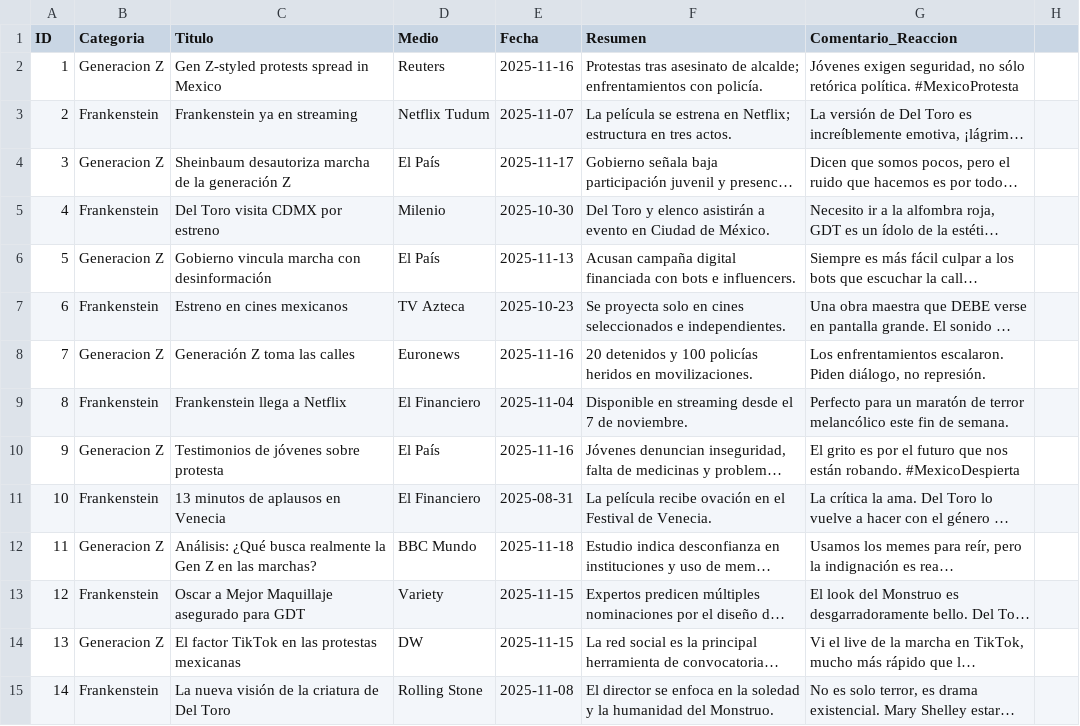
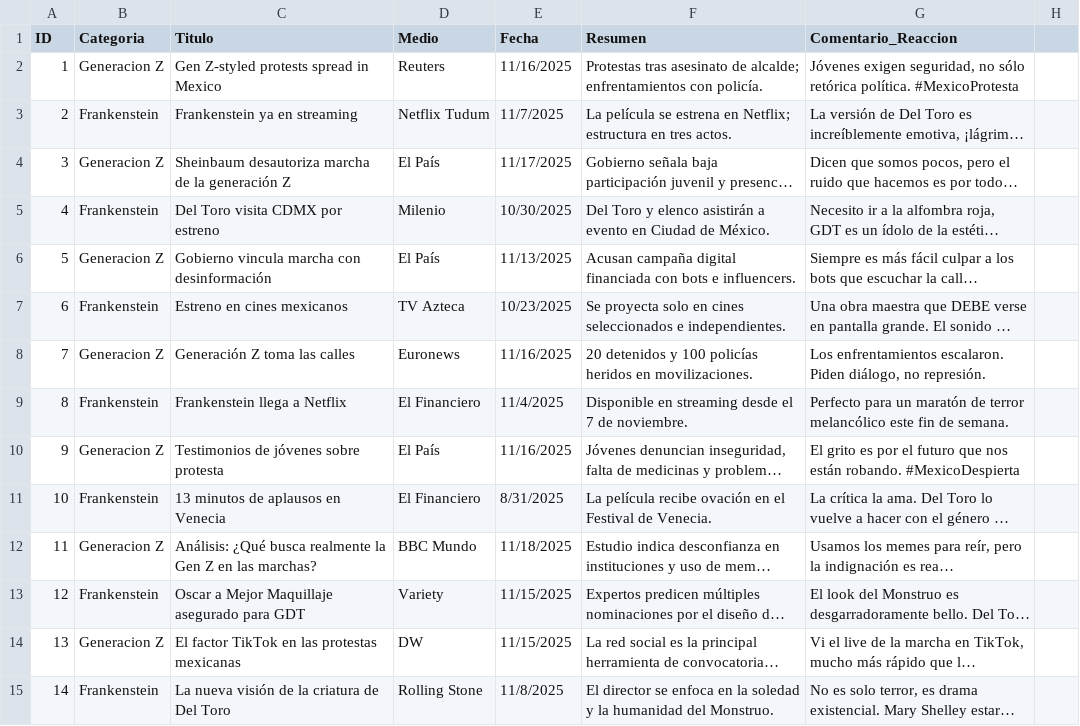
Before and after one commit to Gerts18/Artificial-Intelligence-Subject, a CSV file: Analisis/datasetTexto.csv, drawn as a sheet; only a part is shown; long unchanged cells end in …; the diff covers the shown part only; the diff names each change by its address in the sheet, - before the commit and + after, or states it on an @@ line.

Commit message:
Analisis de corpus actividad

```diff
--- a/Analisis/datasetTexto.csv
+++ b/Analisis/datasetTexto.csv
-E2 (Fecha): 2025-11-16
+E2 (Fecha): 11/16/2025
-E3 (Fecha): 2025-11-07
+E3 (Fecha): 11/7/2025
-E4 (Fecha): 2025-11-17
+E4 (Fecha): 11/17/2025
-E5 (Fecha): 2025-10-30
+E5 (Fecha): 10/30/2025
-E6 (Fecha): 2025-11-13
+E6 (Fecha): 11/13/2025
-E7 (Fecha): 2025-10-23
+E7 (Fecha): 10/23/2025
-E8 (Fecha): 2025-11-16
+E8 (Fecha): 11/16/2025
-E9 (Fecha): 2025-11-04
+E9 (Fecha): 11/4/2025
-E10 (Fecha): 2025-11-16
+E10 (Fecha): 11/16/2025
-E11 (Fecha): 2025-08-31
+E11 (Fecha): 8/31/2025
-E12 (Fecha): 2025-11-18
+E12 (Fecha): 11/18/2025
-E13:E14 (Fecha): 2025-11-15
+E13:E14 (Fecha): 11/15/2025
-E15 (Fecha): 2025-11-08
+E15 (Fecha): 11/8/2025
```
Also changed, not shown: 186 edited cells elsewhere in this file, 2 other files.
